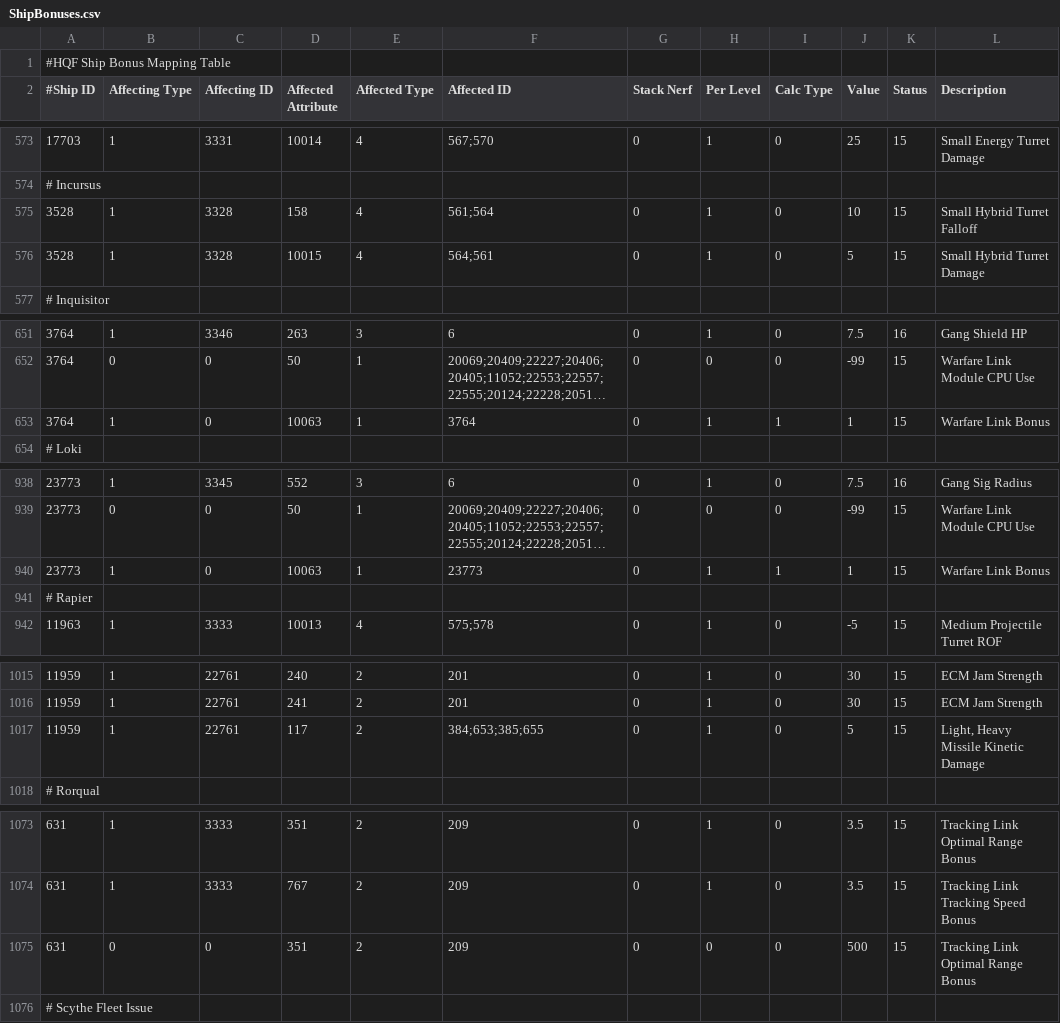
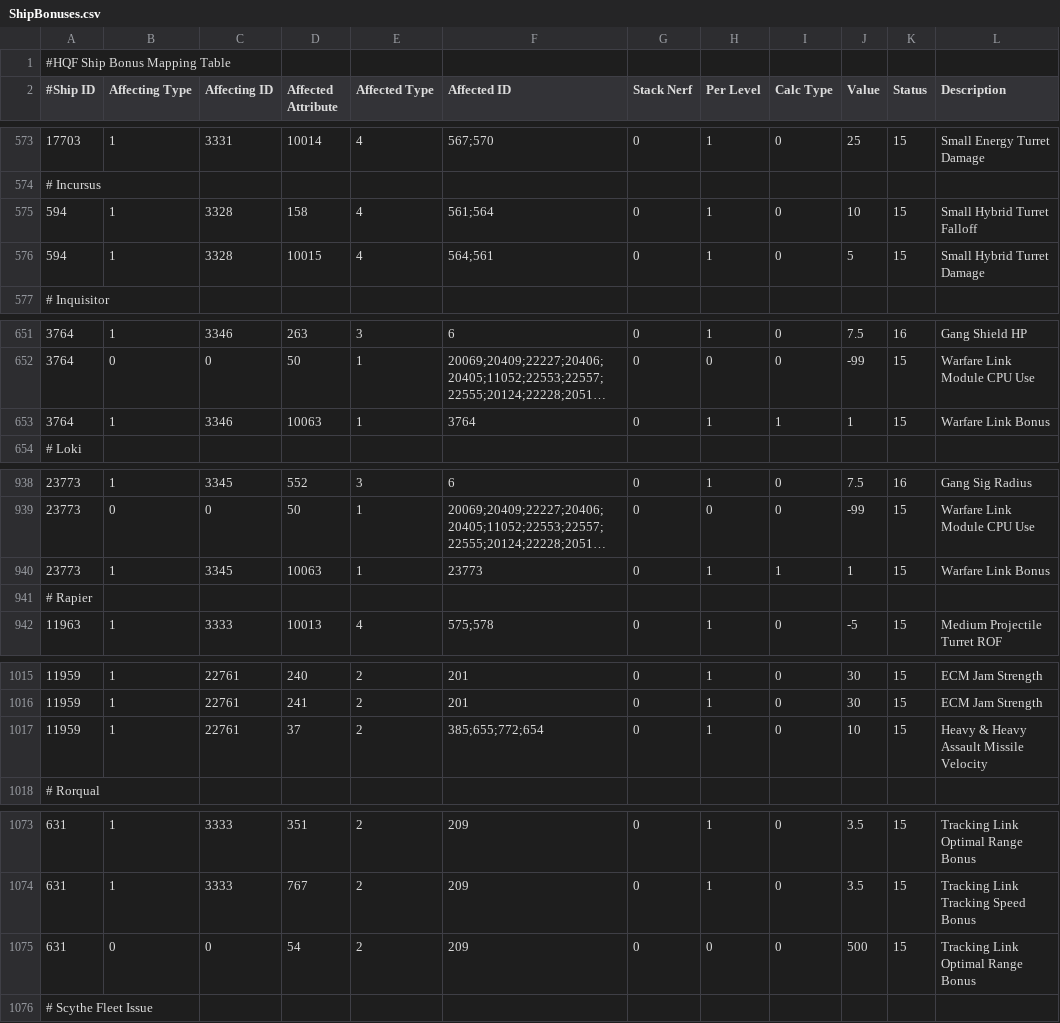
Before and after one commit to kmainyu/EveHQ, a CSV file: EveHQ.HQF/Resources/ShipBonuses.csv, drawn as a sheet; only a part is shown, gaps mark what is left out; long unchanged cells end in …; the diff names each change by its address in the sheet, - before the commit and + after, or states it on an @@ line.

```diff
--- a/EveHQ.HQF/Resources/ShipBonuses.csv
+++ b/EveHQ.HQF/Resources/ShipBonuses.csv
-A575:A576 (#Ship ID): 3528
+A575:A576 (#Ship ID): 594
-C653 (Affecting ID): 0
+C653 (Affecting ID): 3346
-C940 (Affecting ID): 0
+C940 (Affecting ID): 3345
-D1017 (Affected Attribute): 117
+D1017 (Affected Attribute): 37
-F1017 (Affected ID): 384;653;385;655
+F1017 (Affected ID): 385;655;772;654
-J1017 (Value): 5
+J1017 (Value): 10
-L1017 (Description): Light, Heavy Missile Kinetic Damage
+L1017 (Description): Heavy & Heavy Assault Missile Velocity
-D1075 (Affected Attribute): 351
+D1075 (Affected Attribute): 54
```
Also changed, not shown: EveHQ.HQF/Resources/Effects.csv, EveHQ.HQF/Resources/ImplantEffects.csv, 6 other files.
